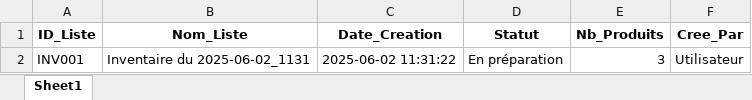
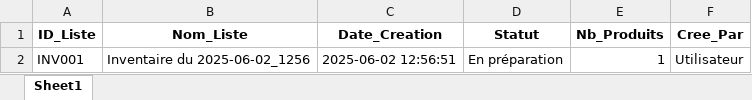
Before and after one commit to ElieLECAS/GMAO, an Excel workbook: data/listes_inventaire.xlsx, sheet Sheet1, drawn as a sheet; values as stored, in another font and other column widths than the file's, no borders; the diff names each change by its address in the sheet, - before the commit and + after, or states it on an @@ line.

Commit message:
Amélioration du traitement des données lors du chargement des listes d'inventaire et des produits, en s'assurant que les colonnes ID, Nom et Référence sont traitées comme des chaînes de caractères. Ajout de filtres pour une meilleure navigation dans l'affichage des produits disponibles. Mise à jour des fichiers Excel 'listes_inventaire.xlsx' et 'produits_listes_inventaire.xlsx' pour refléter les modifications.

```diff
--- a/data/listes_inventaire.xlsx (sheet Sheet1)
+++ b/data/listes_inventaire.xlsx (sheet Sheet1)
-B2 (Nom_Liste): Inventaire du 2025-06-02_1131
+B2 (Nom_Liste): Inventaire du 2025-06-02_1256
-C2 (Date_Creation): 2025-06-02 11:31:22
+C2 (Date_Creation): 2025-06-02 12:56:51
-E2 (Nb_Produits): 3
+E2 (Nb_Produits): 1
```
Also changed, not shown: data/produits_listes_inventaire.xlsx, 1 other file.
